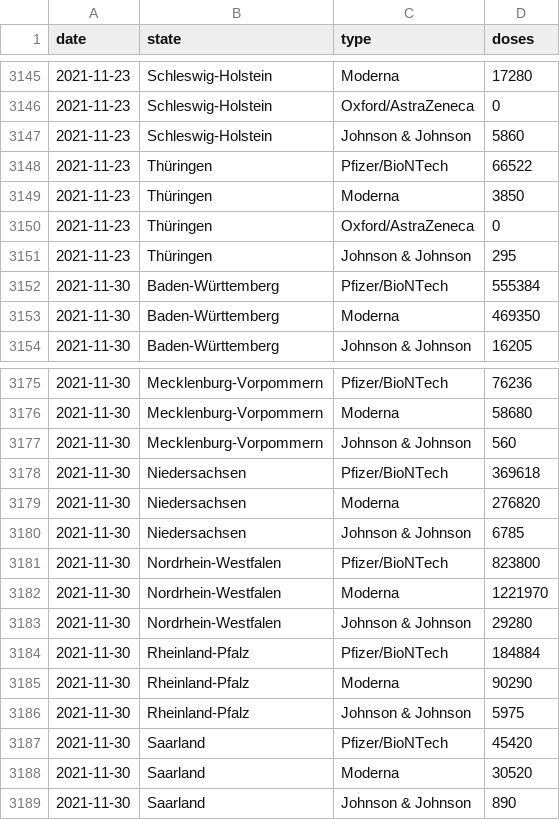
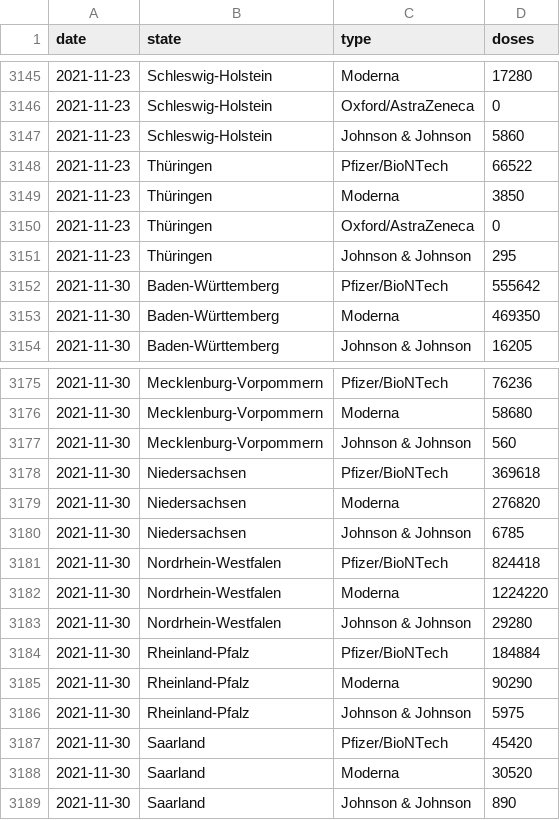
Before and after one commit to mathiasbynens/covid-19-vaccinations-germany, a CSV file: data/deliveries.csv, drawn as a sheet; only a part is shown, gaps mark what is left out; the diff covers the shown part only.

```diff
--- a/data/deliveries.csv
+++ b/data/deliveries.csv
@@ -3151,3 +3151,3 @@ date,state,type,doses
 2021-11-23,Thüringen,Johnson & Johnson,295
-2021-11-30,Baden-Württemberg,Pfizer/BioNTech,555384
+2021-11-30,Baden-Württemberg,Pfizer/BioNTech,555642
 2021-11-30,Baden-Württemberg,Moderna,469350
@@ -3180,4 +3180,4 @@ date,state,type,doses
 2021-11-30,Niedersachsen,Johnson & Johnson,6785
-2021-11-30,Nordrhein-Westfalen,Pfizer/BioNTech,823800
-2021-11-30,Nordrhein-Westfalen,Moderna,1221970
+2021-11-30,Nordrhein-Westfalen,Pfizer/BioNTech,824418
+2021-11-30,Nordrhein-Westfalen,Moderna,1224220
 2021-11-30,Nordrhein-Westfalen,Johnson & Johnson,29280
```
Also changed, not shown: 49 added rows elsewhere in this file.
